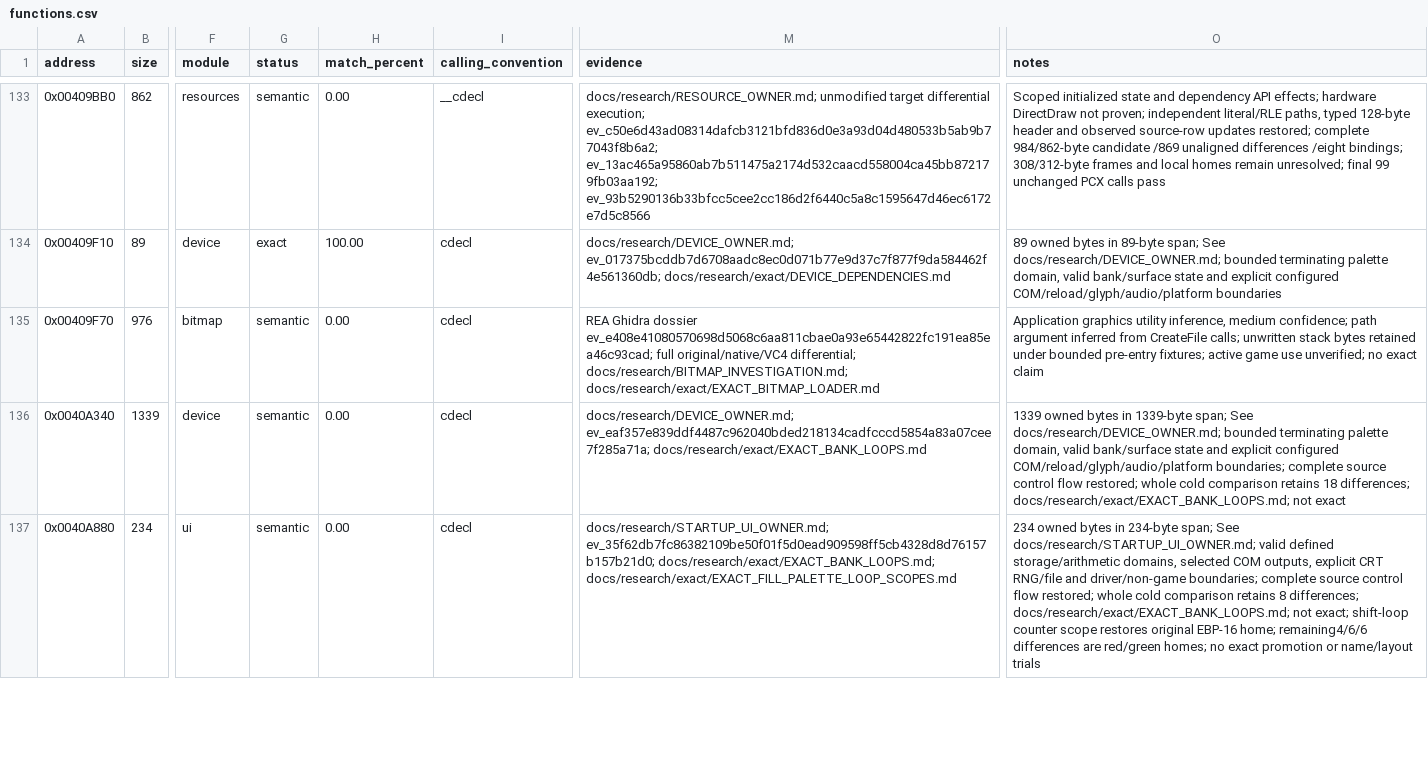
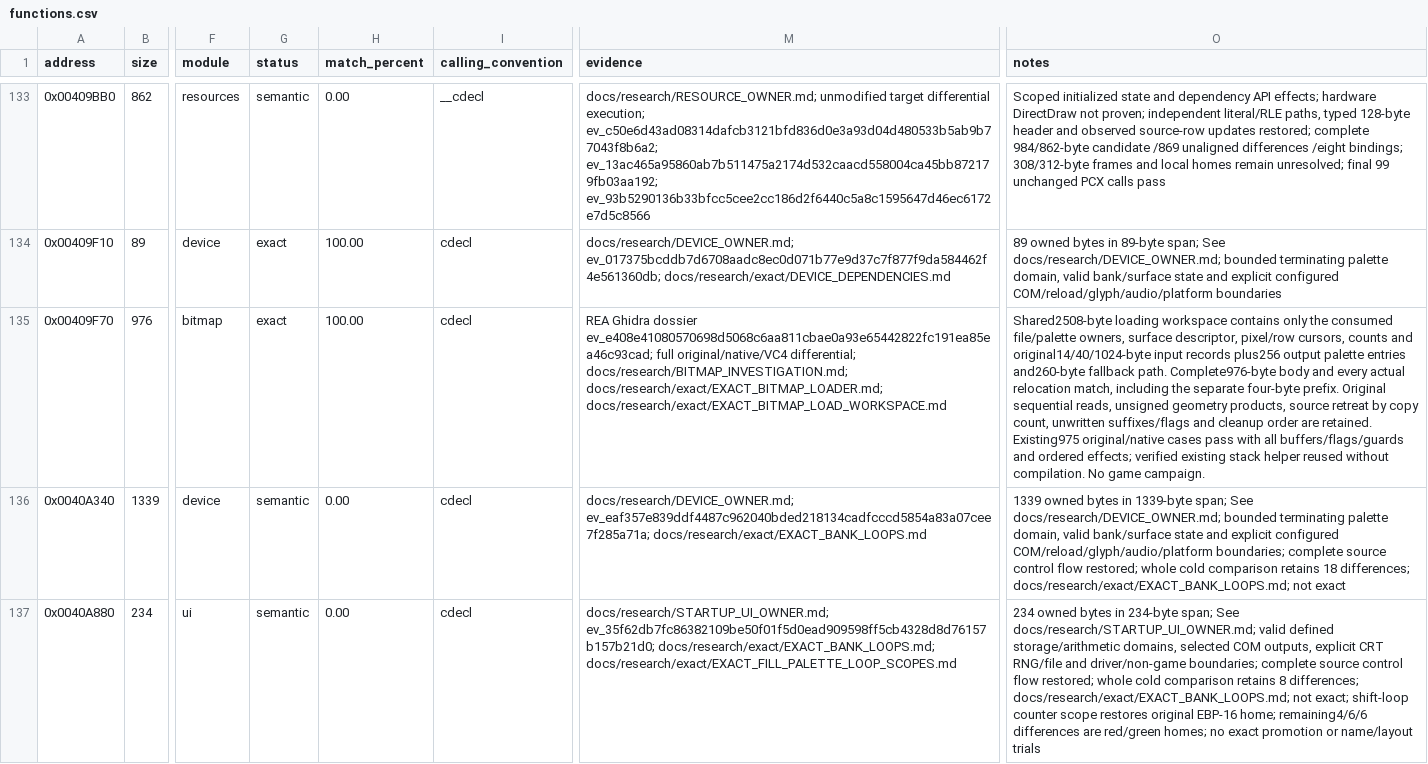
Before and after one commit to N0zoM1z0/dx-ball, a CSV file: config/functions.csv, drawn as a sheet; only a part is shown, gaps mark what is left out; the diff names each change by its address in the sheet, - before the commit and + after, or states it on an @@ line.

```diff
--- a/config/functions.csv
+++ b/config/functions.csv
-G135 (status): semantic
+G135 (status): exact
-H135 (match_percent): 0.00
+H135 (match_percent): 100.00
-M135 (evidence): …differential; docs/research/BITMAP_INVESTIGATION.md; docs/research/exact/EXACT_BITMAP_LOADER.md
+M135 (evidence): …differential; docs/research/BITMAP_INVESTIGATION.md; docs/research/exact/EXACT_BITMAP_LOADER.md; docs/research/exact/EXACT_BITMAP_LOAD_WORKSPACE.md
-O135 (notes): Application graphics utility inference, medium confidence; path argument inferred from CreateFile calls; unwritten stack bytes retained under bounded pre-entry fixtures; active game use unverified; no exact claim
+O135 (notes): Shared2508-byte loading workspace contains only the consumed file/palette owners, surface descriptor, pixel/row cursors, counts and original14/40/1024-byte input records plus256 output palette entries and260-byte fallback path. Complete976-byte body and every actual relocation match, including the separate four-byte prefix. Original sequential reads, unsigned geometry products, source retreat by copy count, unwritten suffixes/flags and cleanup order are retained. Existing975 original/native cases pass with all buffers/flags/guards and ordered effects; verified existing stack helper reused without compilation. No game campaign.
```
Also changed, not shown: config/matches.csv, 10 other files.
